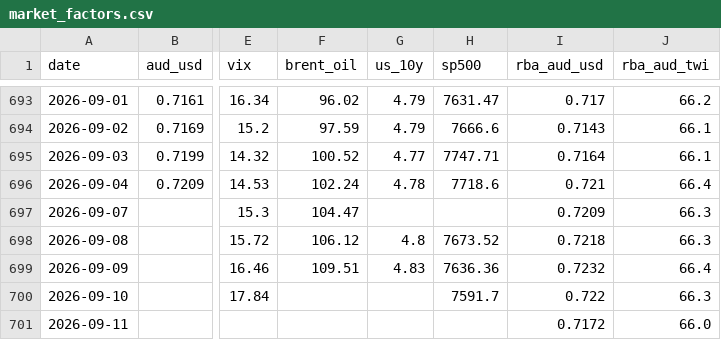
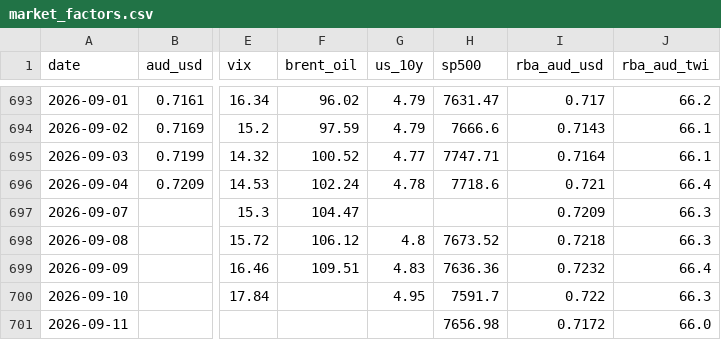
Before and after one commit to vukhanhlinhle2609/vnd-aud-transfer, a CSV file: data/market_factors.csv, drawn as a sheet; only a part is shown, gaps mark what is left out; the diff names each change by its address in the sheet, - before the commit and + after, or states it on an @@ line.

```diff
--- a/data/market_factors.csv
+++ b/data/market_factors.csv
-G700 (us_10y): (empty)
+G700 (us_10y): 4.95
-H701 (sp500): (empty)
+H701 (sp500): 7656.98
```
Also changed, not shown: data/vcb_aud_daily.csv, data/vcb_aud_rates.csv, 1 other file.
